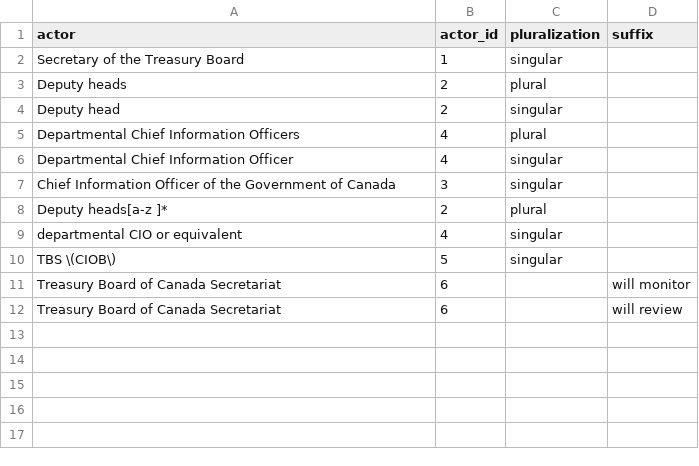
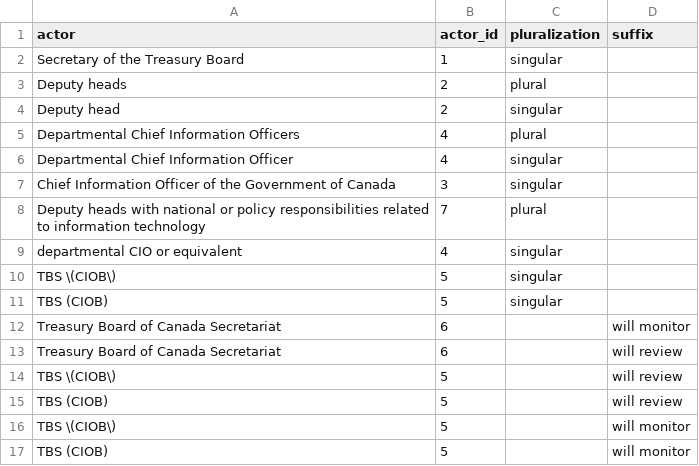
Before and after one commit to lchski/requirement-responsibility-labeller, a CSV file: data/responsible_signals.csv, drawn as a sheet.

Commit message:
standardize responsible actor names in output

```diff
--- a/data/responsible_signals.csv
+++ b/data/responsible_signals.csv
@@ -7,6 +7,11 @@ Departmental Chief Information Officer,4,singular,
 Chief Information Officer of the Government of Canada,3,singular,
-Deputy heads[a-z ]*,2,plural,
+Deputy heads with national or policy responsibilities related to information technology,7,plural,
 departmental CIO or equivalent,4,singular,
 TBS \(CIOB\),5,singular,
+TBS (CIOB),5,singular,
 Treasury Board of Canada Secretariat,6,,will monitor
 Treasury Board of Canada Secretariat,6,,will review
+TBS \(CIOB\),5,,will review
+TBS (CIOB),5,,will review
+TBS \(CIOB\),5,,will monitor
+TBS (CIOB),5,,will monitor
```
Also changed, not shown: 3 other files.
